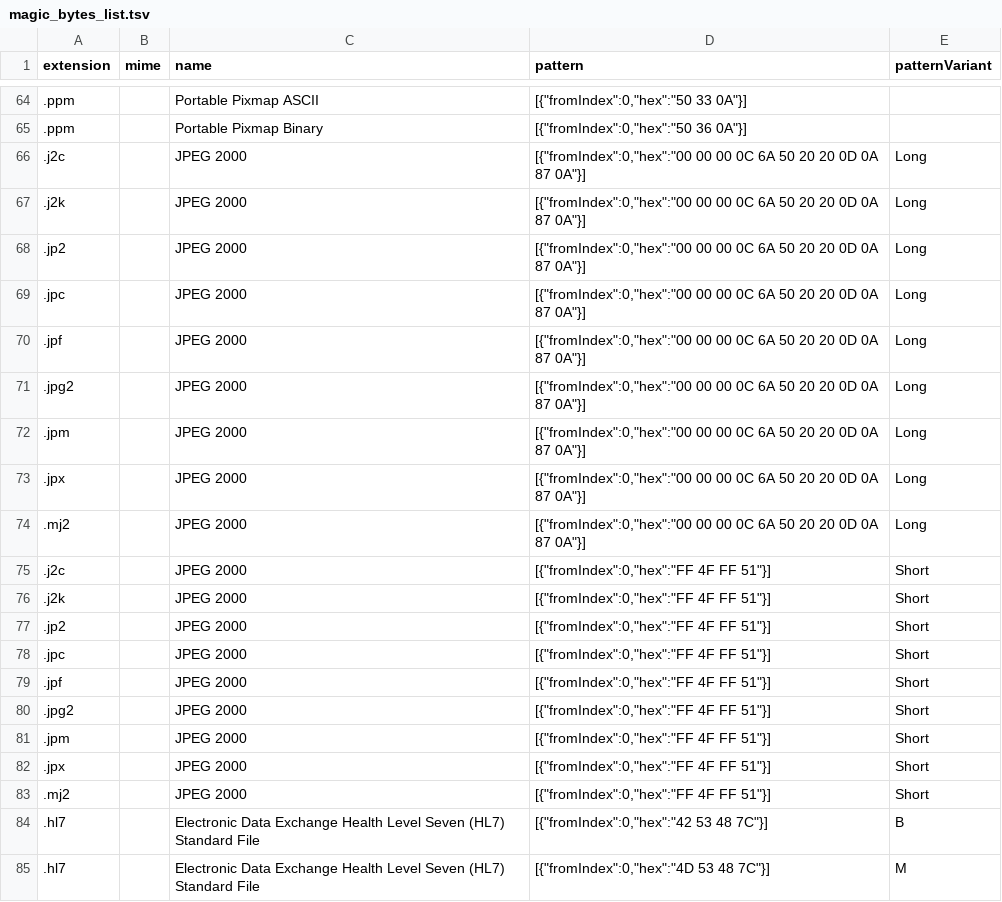
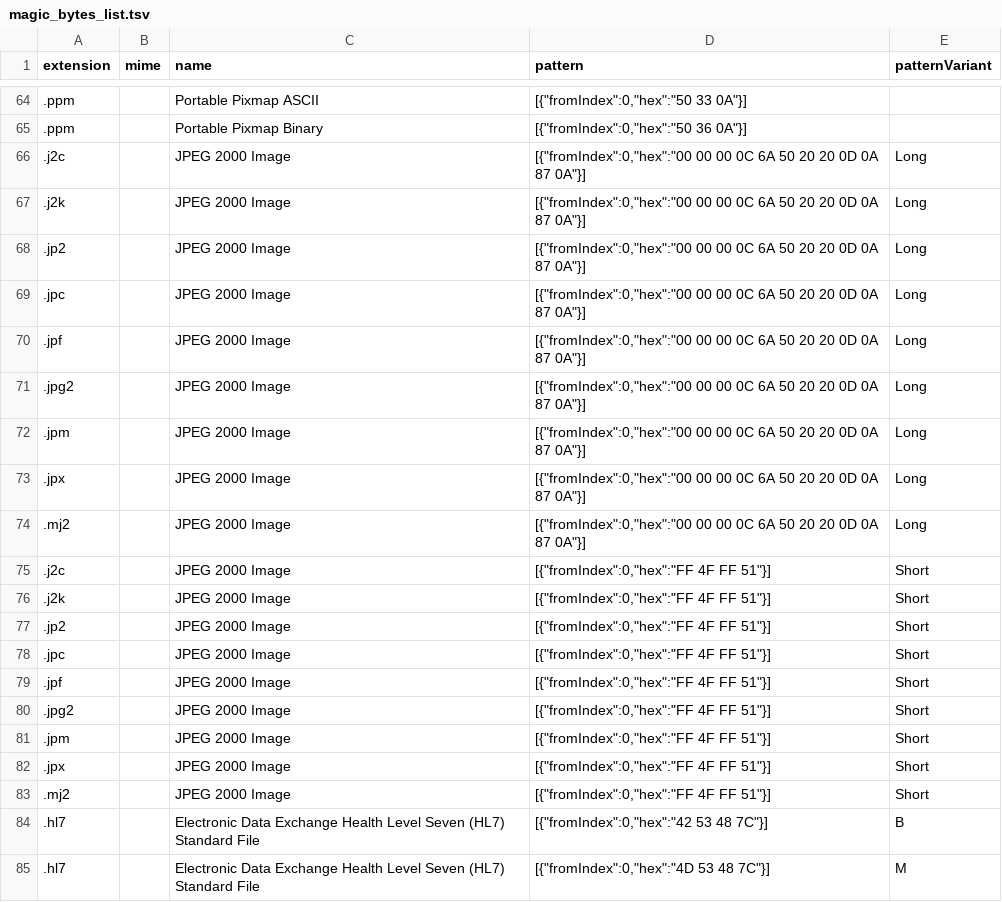
Before and after one commit to hugoalh-studio/advanced-determine-deno, a TSV file: byte/magic_bytes_list.tsv, drawn as a sheet; only a part is shown, gaps mark what is left out.

Commit message:
Improve magic bytes list

```diff
--- a/byte/magic_bytes_list.tsv
+++ b/byte/magic_bytes_list.tsv
@@ -65,20 +65,20 @@ extension	mime	name	pattern	patternVariant
 .ppm		Portable Pixmap Binary	"[{""fromIndex"":0,""hex"":""50 36 0A""}]"	
-.j2c		JPEG 2000	"[{""fromIndex"":0,""hex"":""00 00 00 0C 6A 50 20 20 0D 0A 87 0A""}]"	Long
-.j2k		JPEG 2000	"[{""fromIndex"":0,""hex"":""00 00 00 0C 6A 50 20 20 0D 0A 87 0A""}]"	Long
-.jp2		JPEG 2000	"[{""fromIndex"":0,""hex"":""00 00 00 0C 6A 50 20 20 0D 0A 87 0A""}]"	Long
-.jpc		JPEG 2000	"[{""fromIndex"":0,""hex"":""00 00 00 0C 6A 50 20 20 0D 0A 87 0A""}]"	Long
-.jpf		JPEG 2000	"[{""fromIndex"":0,""hex"":""00 00 00 0C 6A 50 20 20 0D 0A 87 0A""}]"	Long
-.jpg2		JPEG 2000	"[{""fromIndex"":0,""hex"":""00 00 00 0C 6A 50 20 20 0D 0A 87 0A""}]"	Long
-.jpm		JPEG 2000	"[{""fromIndex"":0,""hex"":""00 00 00 0C 6A 50 20 20 0D 0A 87 0A""}]"	Long
-.jpx		JPEG 2000	"[{""fromIndex"":0,""hex"":""00 00 00 0C 6A 50 20 20 0D 0A 87 0A""}]"	Long
-.mj2		JPEG 2000	"[{""fromIndex"":0,""hex"":""00 00 00 0C 6A 50 20 20 0D 0A 87 0A""}]"	Long
-.j2c		JPEG 2000	"[{""fromIndex"":0,""hex"":""FF 4F FF 51""}]"	Short
-.j2k		JPEG 2000	"[{""fromIndex"":0,""hex"":""FF 4F FF 51""}]"	Short
-.jp2		JPEG 2000	"[{""fromIndex"":0,""hex"":""FF 4F FF 51""}]"	Short
-.jpc		JPEG 2000	"[{""fromIndex"":0,""hex"":""FF 4F FF 51""}]"	Short
-.jpf		JPEG 2000	"[{""fromIndex"":0,""hex"":""FF 4F FF 51""}]"	Short
-.jpg2		JPEG 2000	"[{""fromIndex"":0,""hex"":""FF 4F FF 51""}]"	Short
-.jpm		JPEG 2000	"[{""fromIndex"":0,""hex"":""FF 4F FF 51""}]"	Short
-.jpx		JPEG 2000	"[{""fromIndex"":0,""hex"":""FF 4F FF 51""}]"	Short
-.mj2		JPEG 2000	"[{""fromIndex"":0,""hex"":""FF 4F FF 51""}]"	Short
+.j2c		JPEG 2000 Image	"[{""fromIndex"":0,""hex"":""00 00 00 0C 6A 50 20 20 0D 0A 87 0A""}]"	Long
+.j2k		JPEG 2000 Image	"[{""fromIndex"":0,""hex"":""00 00 00 0C 6A 50 20 20 0D 0A 87 0A""}]"	Long
+.jp2		JPEG 2000 Image	"[{""fromIndex"":0,""hex"":""00 00 00 0C 6A 50 20 20 0D 0A 87 0A""}]"	Long
+.jpc		JPEG 2000 Image	"[{""fromIndex"":0,""hex"":""00 00 00 0C 6A 50 20 20 0D 0A 87 0A""}]"	Long
+.jpf		JPEG 2000 Image	"[{""fromIndex"":0,""hex"":""00 00 00 0C 6A 50 20 20 0D 0A 87 0A""}]"	Long
+.jpg2		JPEG 2000 Image	"[{""fromIndex"":0,""hex"":""00 00 00 0C 6A 50 20 20 0D 0A 87 0A""}]"	Long
+.jpm		JPEG 2000 Image	"[{""fromIndex"":0,""hex"":""00 00 00 0C 6A 50 20 20 0D 0A 87 0A""}]"	Long
+.jpx		JPEG 2000 Image	"[{""fromIndex"":0,""hex"":""00 00 00 0C 6A 50 20 20 0D 0A 87 0A""}]"	Long
+.mj2		JPEG 2000 Image	"[{""fromIndex"":0,""hex"":""00 00 00 0C 6A 50 20 20 0D 0A 87 0A""}]"	Long
+.j2c		JPEG 2000 Image	"[{""fromIndex"":0,""hex"":""FF 4F FF 51""}]"	Short
+.j2k		JPEG 2000 Image	"[{""fromIndex"":0,""hex"":""FF 4F FF 51""}]"	Short
+.jp2		JPEG 2000 Image	"[{""fromIndex"":0,""hex"":""FF 4F FF 51""}]"	Short
+.jpc		JPEG 2000 Image	"[{""fromIndex"":0,""hex"":""FF 4F FF 51""}]"	Short
+.jpf		JPEG 2000 Image	"[{""fromIndex"":0,""hex"":""FF 4F FF 51""}]"	Short
+.jpg2		JPEG 2000 Image	"[{""fromIndex"":0,""hex"":""FF 4F FF 51""}]"	Short
+.jpm		JPEG 2000 Image	"[{""fromIndex"":0,""hex"":""FF 4F FF 51""}]"	Short
+.jpx		JPEG 2000 Image	"[{""fromIndex"":0,""hex"":""FF 4F FF 51""}]"	Short
+.mj2		JPEG 2000 Image	"[{""fromIndex"":0,""hex"":""FF 4F FF 51""}]"	Short
 .hl7		Electronic Data Exchange Health Level Seven (HL7) Standard File	"[{""fromIndex"":0,""hex"":""42 53 48 7C""}]"	B
```
Also changed, not shown: 3 other files.
